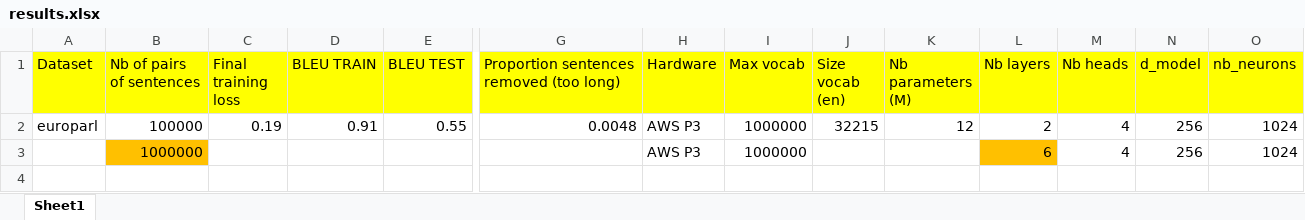
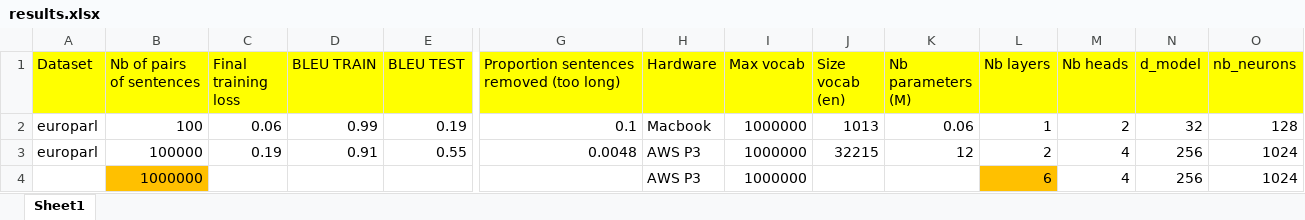
Before and after one commit to antoinecollas/SQuAD2, an Excel workbook: train/results.xlsx, sheet Sheet1, drawn as a sheet; only a part is shown, gaps mark what is left out; values as stored, in another font and other column widths than the file's, no borders; rows hold the shown columns only; the diff names each change by its address in the sheet, - before the commit and + after, or states it on an @@ line.

Commit message:
pretrained model for 100 sentences

```diff
--- a/train/results.xlsx (sheet Sheet1)
+++ b/train/results.xlsx (sheet Sheet1)
+row 2: europarl | 100 | 0.06 | 0.99 | 0.19 | 0.1 | Macbook | 1000000 | 1013 | 0.06 | 1 | 2 | 32 | 128
```
Also changed, not shown: 9 other files.
